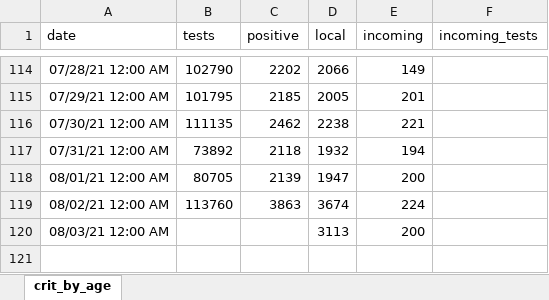
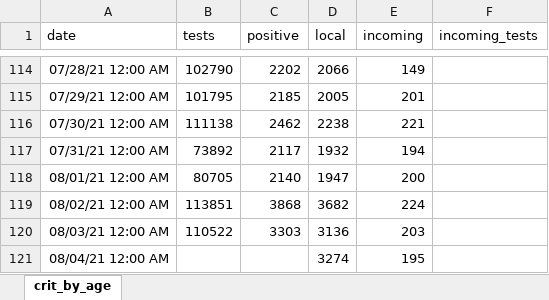
Before and after one commit to yuval-harpaz/covid-19-israel-matlab, an Excel workbook: data/Israel/infected_abroad.xlsx, sheet crit_by_age, drawn as a sheet; only a part is shown, gaps mark what is left out; values as stored, in another font and other column widths than the file's, no borders; the diff names each change by its address in the sheet, - before the commit and + after, or states it on an @@ line.

```diff
--- a/data/Israel/infected_abroad.xlsx (sheet crit_by_age)
+++ b/data/Israel/infected_abroad.xlsx (sheet crit_by_age)
-B116 (tests): 111135
+B116 (tests): 111138
-C117 (positive): 2118
+C117 (positive): 2117
-C118 (positive): 2139
+C118 (positive): 2140
-B119 (tests): 113760
+B119 (tests): 113851
-C119 (positive): 3863
+C119 (positive): 3868
-D119 (local): 3674
+D119 (local): 3682
-B120 (tests): (empty)
+B120 (tests): 110522
-C120 (positive): (empty)
+C120 (positive): 3303
-D120 (local): 3113
+D120 (local): 3136
-E120 (incoming): 200
+E120 (incoming): 203
+row 121: 08/04/21 12:00 AM |  |  | 3274 | 195
```
Also changed, not shown: 15 other files.
